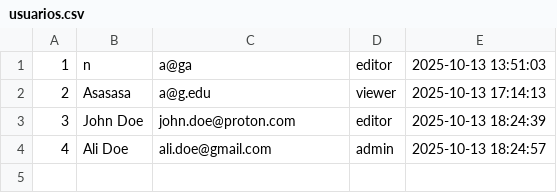
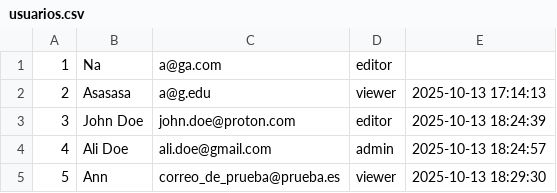
Before and after one commit to EsderJ10/CRUDle, a CSV file: data/usuarios.csv, drawn as a sheet.

```diff
--- a/data/usuarios.csv
+++ b/data/usuarios.csv
@@ -1,2 +1,2 @@
-1,n,a@ga,editor,"2025-10-13 13:51:03"
+1,Na,a@ga.com,editor,
 2,Asasasa,a@g.edu,viewer,"2025-10-13 17:14:13"
@@ -4 +4,2 @@
 4,"Ali Doe",ali.doe@gmail.com,admin,"2025-10-13 18:24:57"
+5,Ann,correo_de_prueba@prueba.es,viewer,"2025-10-13 18:29:30"
```
Also changed, not shown: 1 other file.
